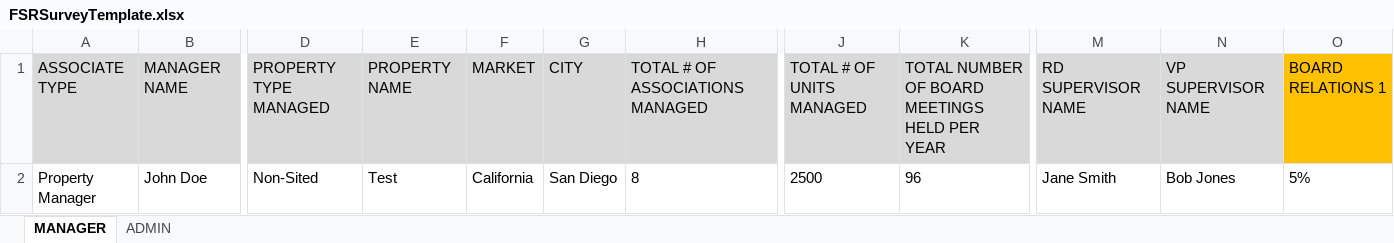
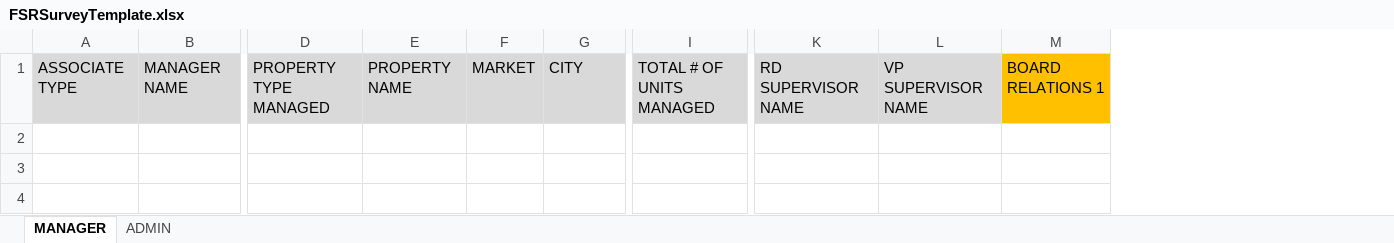
Before and after one commit to ProAFSolutions/FSRSurveys, an Excel workbook: FSRSurveys.API/Views/Report/FSRSurveyTemplate.xlsx, sheet MANAGER, drawn as a sheet; only a part is shown, gaps mark what is left out; values as stored, in another font and other column widths than the file's, no borders; rows hold the shown columns only; the diff names each change by its address in the sheet, - before the commit and + after, or states it on an @@ line.

```diff
--- a/FSRSurveys.API/Views/Report/FSRSurveyTemplate.xlsx (sheet MANAGER)
+++ b/FSRSurveys.API/Views/Report/FSRSurveyTemplate.xlsx (sheet MANAGER)
-column H, row 1: TOTAL # OF ASSOCIATIONS MANAGED
-column K, row 1: TOTAL NUMBER OF BOARD MEETINGS HELD PER YEAR
-row 2: Property Manager | John Doe | Non-Sited | Test | California | San Diego | 8 | 2500 | 96 | Jane Smith | Bob Jones | 5%
```
Also changed, not shown: sheet ADMIN, 33 other files.
